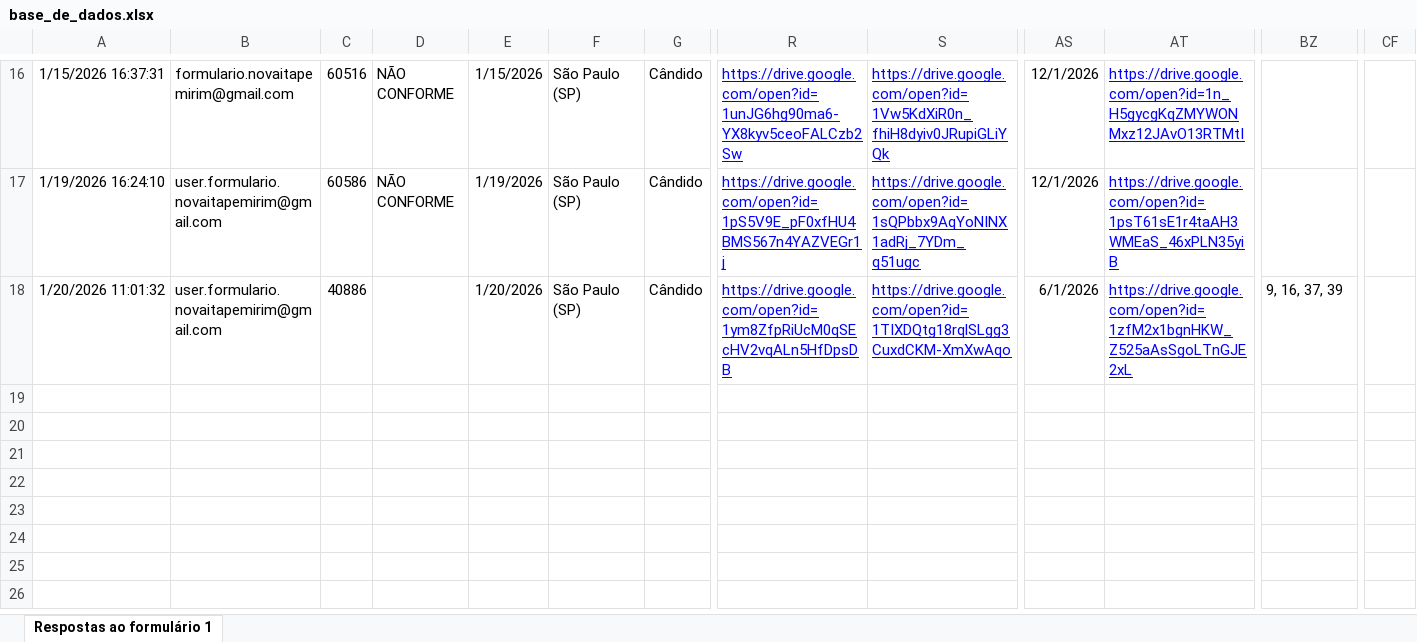
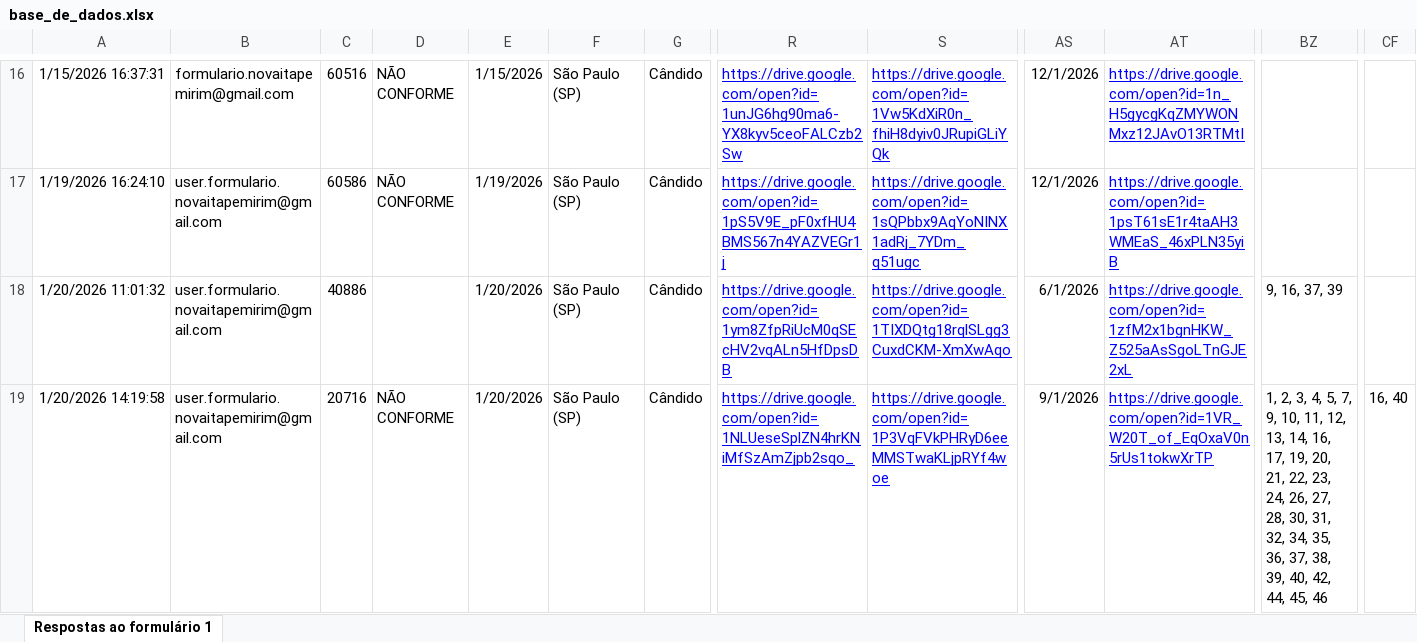
Before and after one commit to Vinipurcinelli-hub/Checklist, an Excel workbook: base_de_dados.xlsx, sheet Respostas ao formulário 1, drawn as a sheet; only a part is shown, gaps mark what is left out; values as stored, in another font and other column widths than the file's, no borders; table styles not drawn; rows hold the shown columns only; the diff names each change by its address in the sheet, - before the commit and + after, or states it on an @@ line.

Commit message:
Add files via upload

```diff
--- a/base_de_dados.xlsx (sheet Respostas ao formulário 1)
+++ b/base_de_dados.xlsx (sheet Respostas ao formulário 1)
+row 19: 1/20/2026 14:19:58 | user.formulario.novaitapemirim@gmail.com | 20716 | NÃO CONFORME | 1/20/2026 | São Paulo (SP) | Cândido | https://drive.google.com/open?id=1NLUeseSplZN4hrKNiMfSzAmZjpb2sqo_ | https://drive.google.com/open?id=1P3VqFVkPHRyD6eeMMSTwaKLjpRYf4woe | 9/1/2026 | https://drive.google.com/open?id=1VR_W20T_of_EqOxaV0n5rUs1tokwXrTP | 1, 2, 3, 4, 5, 7, 9, 10, 11, 12, 13, 14, 16, 17, 19, 20, 21, 22, 23, 24, 26, 27, 28, 30, 31, 32, 34, 35, 36, 37, 38, 39, 40, 42, 44, 45, 46 | 16, 40
```
